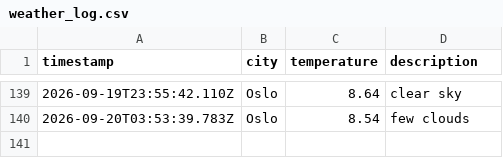
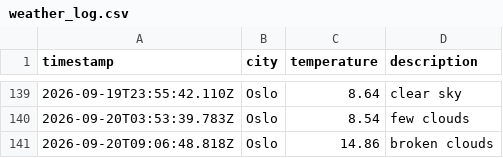
Before and after one commit to JGiles03/weather_data_ops, a CSV file: data/weather_log.csv, drawn as a sheet; only a part is shown, gaps mark what is left out.

```diff
--- a/data/weather_log.csv
+++ b/data/weather_log.csv
@@ -140 +140,2 @@ timestamp,city,temperature,description
 2026-09-20T03:53:39.783Z,Oslo,8.54,few clouds
+2026-09-20T09:06:48.818Z,Oslo,14.86,broken clouds
```
Also changed, not shown: 1 other file.
